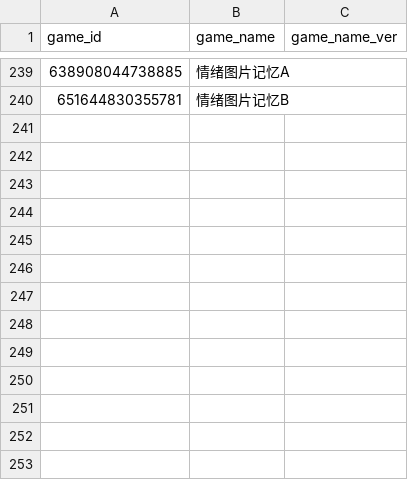
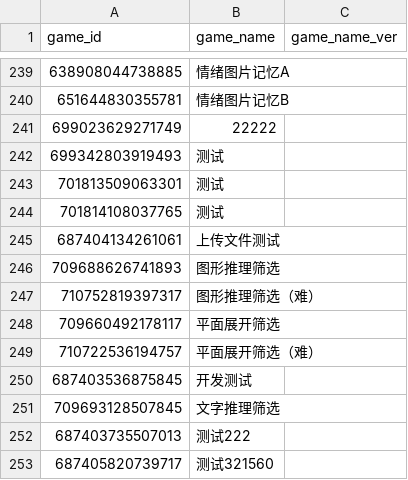
Before and after one commit to iquizoo/data.iquizoo, a CSV file: data-raw/games_exclude.csv, drawn as a sheet; only a part is shown, gaps mark what is left out.

```diff
--- a/data-raw/games_exclude.csv
+++ b/data-raw/games_exclude.csv
@@ -240 +240,14 @@
 651644830355781,情绪图片记忆B,
+699023629271749,22222,
+699342803919493,测试,
+701813509063301,测试,
+701814108037765,测试,
+687404134261061,上传文件测试,
+709688626741893,图形推理筛选,
+710752819397317,图形推理筛选（难）,
+709660492178117,平面展开筛选,
+710722536194757,平面展开筛选（难）,
+687403536875845,开发测试,
+709693128507845,文字推理筛选,
+687403735507013,测试222,
+687405820739717,测试321560,
```
Also changed, not shown: data-raw/game_config.csv, 2 other files.
